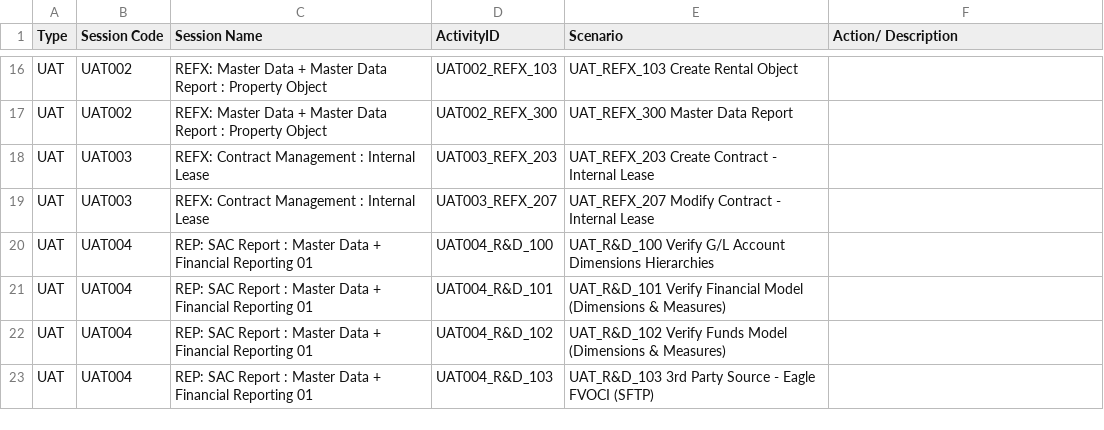
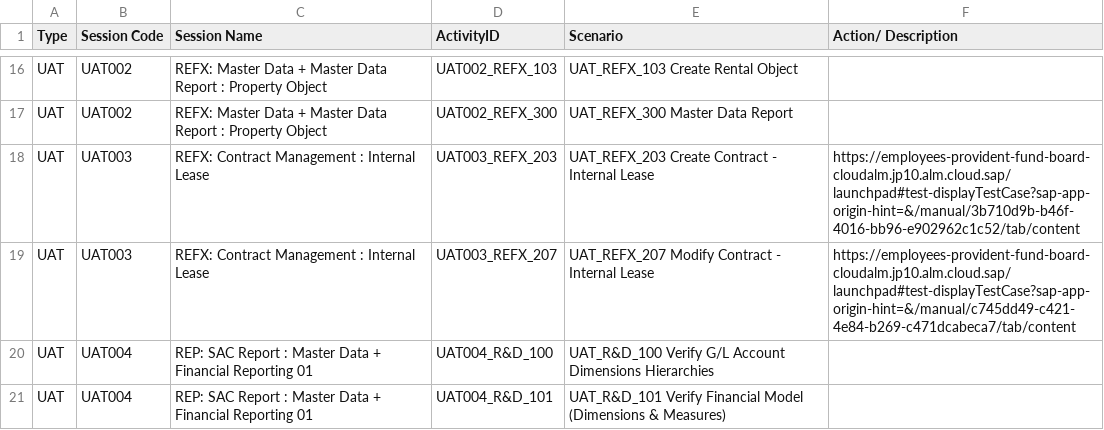
Before and after one commit to faiqepf/ifams, a CSV file: scenario.csv, drawn as a sheet; only a part is shown, gaps mark what is left out; the shorter side is filled out with more unchanged rows.

Commit message:
Update scenario.csv

```diff
--- a/scenario.csv
+++ b/scenario.csv
@@ -17,4 +17,4 @@ UAT,UAT002,REFX: Master Data + Master Data Report : Property Object,UAT002_REFX_
 UAT,UAT002,REFX: Master Data + Master Data Report : Property Object,UAT002_REFX_300,UAT_REFX_300 Master Data Report,
-UAT,UAT003,REFX: Contract Management : Internal Lease,UAT003_REFX_203,UAT_REFX_203 Create Contract - Internal Lease,
-UAT,UAT003,REFX: Contract Management : Internal Lease,UAT003_REFX_207,UAT_REFX_207 Modify Contract - Internal Lease,
+UAT,UAT003,REFX: Contract Management : Internal Lease,UAT003_REFX_203,UAT_REFX_203 Create Contract - Internal Lease,https://employees-provident-fund-board-cloudalm.jp10.alm.cloud.sap/launchpad#test-displayTestCase?sap-app-origin-hint=&/manual/3b710d9b-b46f-4016-bb96-e902962c1c52/tab/content
+UAT,UAT003,REFX: Contract Management : Internal Lease,UAT003_REFX_207,UAT_REFX_207 Modify Contract - Internal Lease,https://employees-provident-fund-board-cloudalm.jp10.alm.cloud.sap/launchpad#test-displayTestCase?sap-app-origin-hint=&/manual/c745dd49-c421-4e84-b269-c471dcabeca7/tab/content
 UAT,UAT004,REP: SAC Report : Master Data + Financial Reporting 01,UAT004_R&D_100,UAT_R&D_100 Verify G/L Account Dimensions Hierarchies,
```
